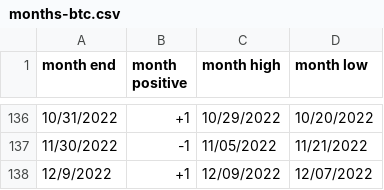
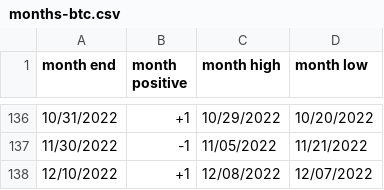
Before and after one commit to rhodey/dogecoin-lunar-investigation, a CSV file: assets/months-btc.csv, drawn as a sheet; only a part is shown, gaps mark what is left out.

Commit message:
update dataset.

```diff
--- a/assets/months-btc.csv
+++ b/assets/months-btc.csv
@@ -137,2 +137,2 @@ month end, month positive, month high, month low
 11/30/2022, -1, 11/05/2022, 11/21/2022
-12/9/2022, +1, 12/09/2022, 12/07/2022
+12/10/2022, +1, 12/08/2022, 12/07/2022
```
Also changed, not shown: assets/months-doge.csv, assets/months-eth.csv.
